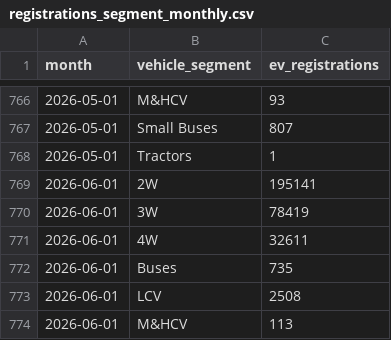
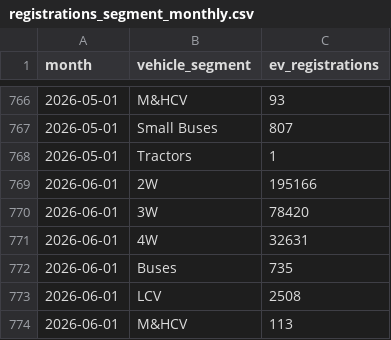
Before and after one commit to haydn-s/thurro-term-project, a CSV file: data/clean/registrations_segment_monthly.csv, drawn as a sheet; only a part is shown, gaps mark what is left out; the diff covers the shown part only.

```diff
--- a/data/clean/registrations_segment_monthly.csv
+++ b/data/clean/registrations_segment_monthly.csv
@@ -768,5 +768,5 @@ month,vehicle_segment,ev_registrations
 2026-05-01,Tractors,1
-2026-06-01,2W,195141
-2026-06-01,3W,78419
-2026-06-01,4W,32611
+2026-06-01,2W,195166
+2026-06-01,3W,78420
+2026-06-01,4W,32631
 2026-06-01,Buses,735
```
Also changed, not shown: 8 added rows and 10 edited cells elsewhere in this file, data/clean/registrations_state_monthly.csv, data/model/state_panel.csv, 28 other files.
